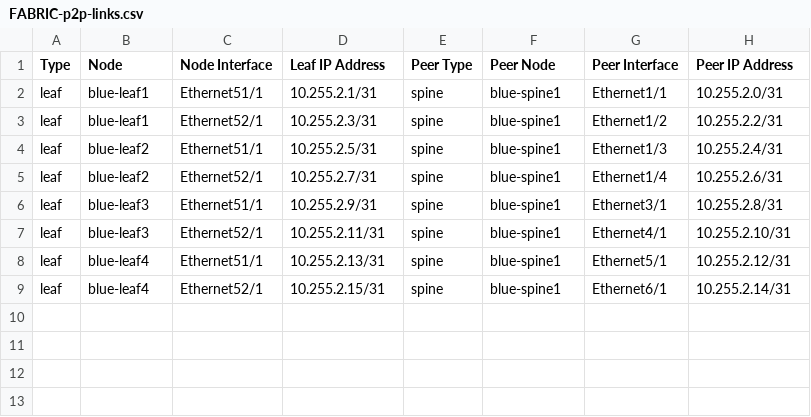
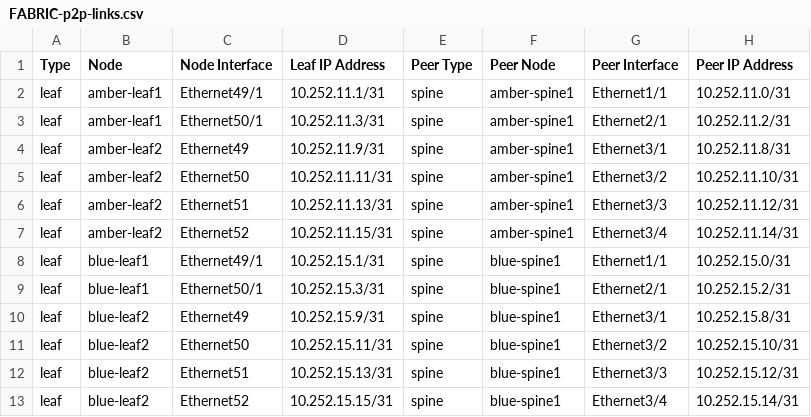
Before and after one commit to nielsjlarsen/ansible-avd, a CSV file: ansible_collections/arista/avd/examples/media/documentation/fabric/FABRIC-p2p-links.csv, drawn as a sheet.

```diff
--- a/ansible_collections/arista/avd/examples/media/documentation/fabric/FABRIC-p2p-links.csv
+++ b/ansible_collections/arista/avd/examples/media/documentation/fabric/FABRIC-p2p-links.csv
@@ -1,9 +1,13 @@
 Type,Node,Node Interface,Leaf IP Address,Peer Type,Peer Node,Peer Interface,Peer IP Address
-leaf,blue-leaf1,Ethernet51/1,10.255.2.1/31,spine,blue-spine1,Ethernet1/1,10.255.2.0/31
-leaf,blue-leaf1,Ethernet52/1,10.255.2.3/31,spine,blue-spine1,Ethernet1/2,10.255.2.2/31
-leaf,blue-leaf2,Ethernet51/1,10.255.2.5/31,spine,blue-spine1,Ethernet1/3,10.255.2.4/31
-leaf,blue-leaf2,Ethernet52/1,10.255.2.7/31,spine,blue-spine1,Ethernet1/4,10.255.2.6/31
-leaf,blue-leaf3,Ethernet51/1,10.255.2.9/31,spine,blue-spine1,Ethernet3/1,10.255.2.8/31
-leaf,blue-leaf3,Ethernet52/1,10.255.2.11/31,spine,blue-spine1,Ethernet4/1,10.255.2.10/31
-leaf,blue-leaf4,Ethernet51/1,10.255.2.13/31,spine,blue-spine1,Ethernet5/1,10.255.2.12/31
-leaf,blue-leaf4,Ethernet52/1,10.255.2.15/31,spine,blue-spine1,Ethernet6/1,10.255.2.14/31
+leaf,amber-leaf1,Ethernet49/1,10.252.11.1/31,spine,amber-spine1,Ethernet1/1,10.252.11.0/31
+leaf,amber-leaf1,Ethernet50/1,10.252.11.3/31,spine,amber-spine1,Ethernet2/1,10.252.11.2/31
+leaf,amber-leaf2,Ethernet49,10.252.11.9/31,spine,amber-spine1,Ethernet3/1,10.252.11.8/31
+leaf,amber-leaf2,Ethernet50,10.252.11.11/31,spine,amber-spine1,Ethernet3/2,10.252.11.10/31
+leaf,amber-leaf2,Ethernet51,10.252.11.13/31,spine,amber-spine1,Ethernet3/3,10.252.11.12/31
+leaf,amber-leaf2,Ethernet52,10.252.11.15/31,spine,amber-spine1,Ethernet3/4,10.252.11.14/31
+leaf,blue-leaf1,Ethernet49/1,10.252.15.1/31,spine,blue-spine1,Ethernet1/1,10.252.15.0/31
+leaf,blue-leaf1,Ethernet50/1,10.252.15.3/31,spine,blue-spine1,Ethernet2/1,10.252.15.2/31
+leaf,blue-leaf2,Ethernet49,10.252.15.9/31,spine,blue-spine1,Ethernet3/1,10.252.15.8/31
+leaf,blue-leaf2,Ethernet50,10.252.15.11/31,spine,blue-spine1,Ethernet3/2,10.252.15.10/31
+leaf,blue-leaf2,Ethernet51,10.252.15.13/31,spine,blue-spine1,Ethernet3/3,10.252.15.12/31
+leaf,blue-leaf2,Ethernet52,10.252.15.15/31,spine,blue-spine1,Ethernet3/4,10.252.15.14/31
```
Also changed, not shown: ansible_collections/arista/avd/examples/media/documentation/fabric/FABRIC-topology.csv, 27 other files.
